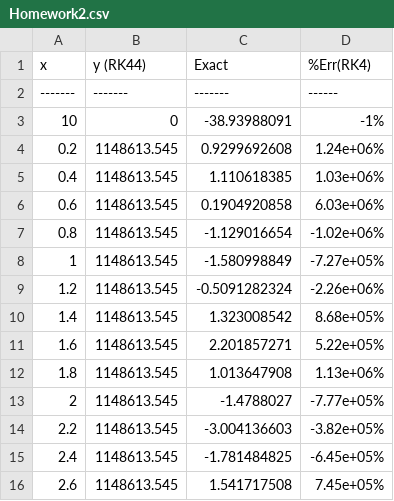
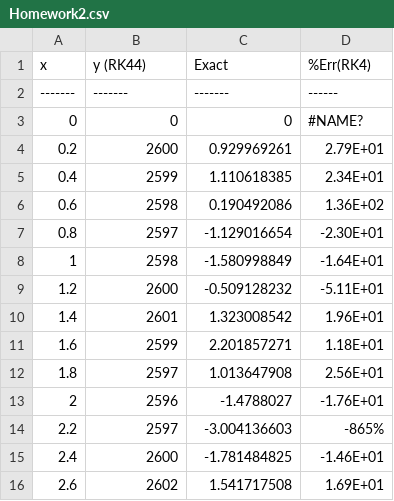
Before and after one commit to coknight13/IDS6938-SimulationTechniques, a CSV file: Lecture6-Solution/project/Homework2.csv, drawn as a sheet; only a part is shown; the diff covers the shown part only.

```diff
--- a/Lecture6-Solution/project/Homework2.csv
+++ b/Lecture6-Solution/project/Homework2.csv
@@ -2,15 +2,15 @@ x,y (RK44),Exact,%Err(RK4)
 -------,-------,-------,------
-10,0,-38.93988091,-1%
-0.2,1148613.545,0.9299692608,1.24e+06%
-0.4,1148613.545,1.110618385,1.03e+06%
-0.6,1148613.545,0.1904920858,6.03e+06%
-0.8,1148613.545,-1.129016654,-1.02e+06%
-1,1148613.545,-1.580998849,-7.27e+05%
-1.2,1148613.545,-0.5091282324,-2.26e+06%
-1.4,1148613.545,1.323008542,8.68e+05%
-1.6,1148613.545,2.201857271,5.22e+05%
-1.8,1148613.545,1.013647908,1.13e+06%
-2,1148613.545,-1.4788027,-7.77e+05%
-2.2,1148613.545,-3.004136603,-3.82e+05%
-2.4,1148613.545,-1.781484825,-6.45e+05%
-2.6,1148613.545,1.541717508,7.45e+05%
+0,0,0,#NAME?
+0.2,2600,0.929969261,2.79E+01
+0.4,2599,1.110618385,2.34E+01
+0.6,2598,0.190492086,1.36E+02
+0.8,2597,-1.129016654,-2.30E+01
+1,2598,-1.580998849,-1.64E+01
+1.2,2600,-0.509128232,-5.11E+01
+1.4,2601,1.323008542,1.96E+01
+1.6,2599,2.201857271,1.18E+01
+1.8,2597,1.013647908,2.56E+01
+2,2596,-1.4788027,-1.76E+01
+2.2,2597,-3.004136603,-865%
+2.4,2600,-1.781484825,-1.46E+01
+2.6,2602,1.541717508,1.69E+01
```
Also changed, not shown: 137 edited cells elsewhere in this file, Lecture6-Solution/project/Homework1.csv, 4 other files.
